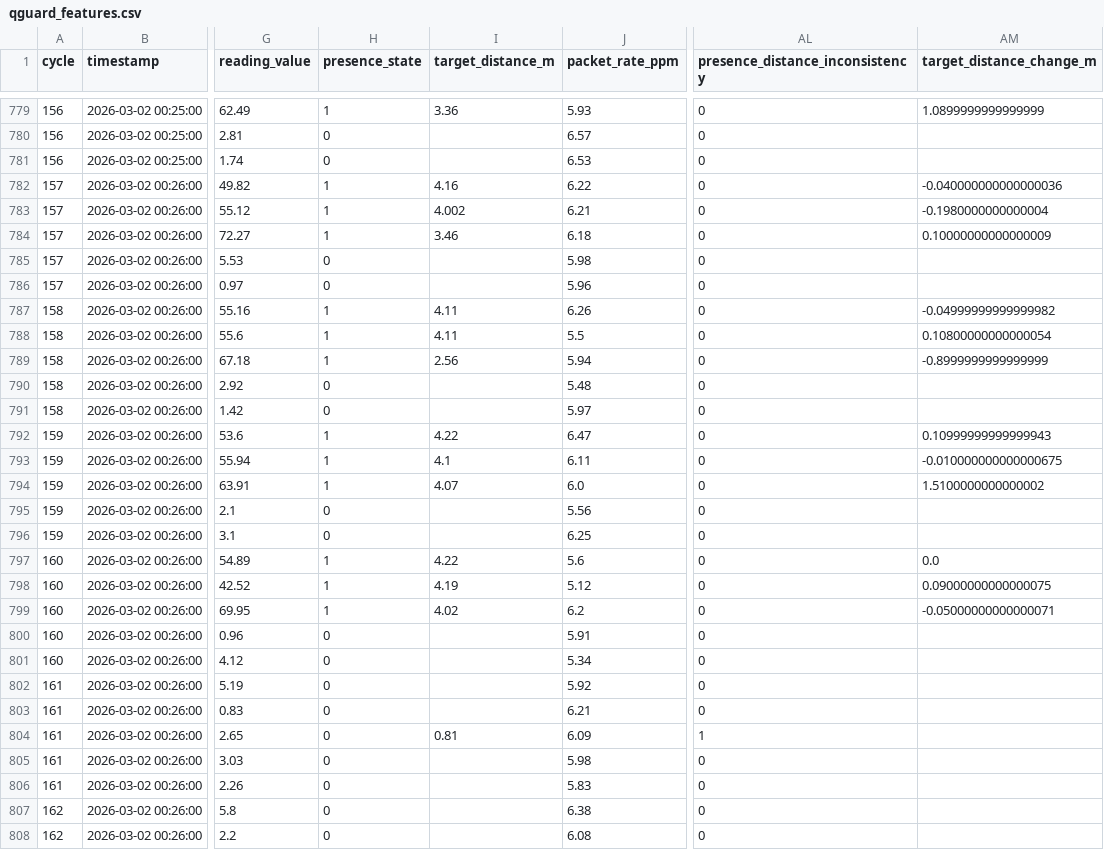
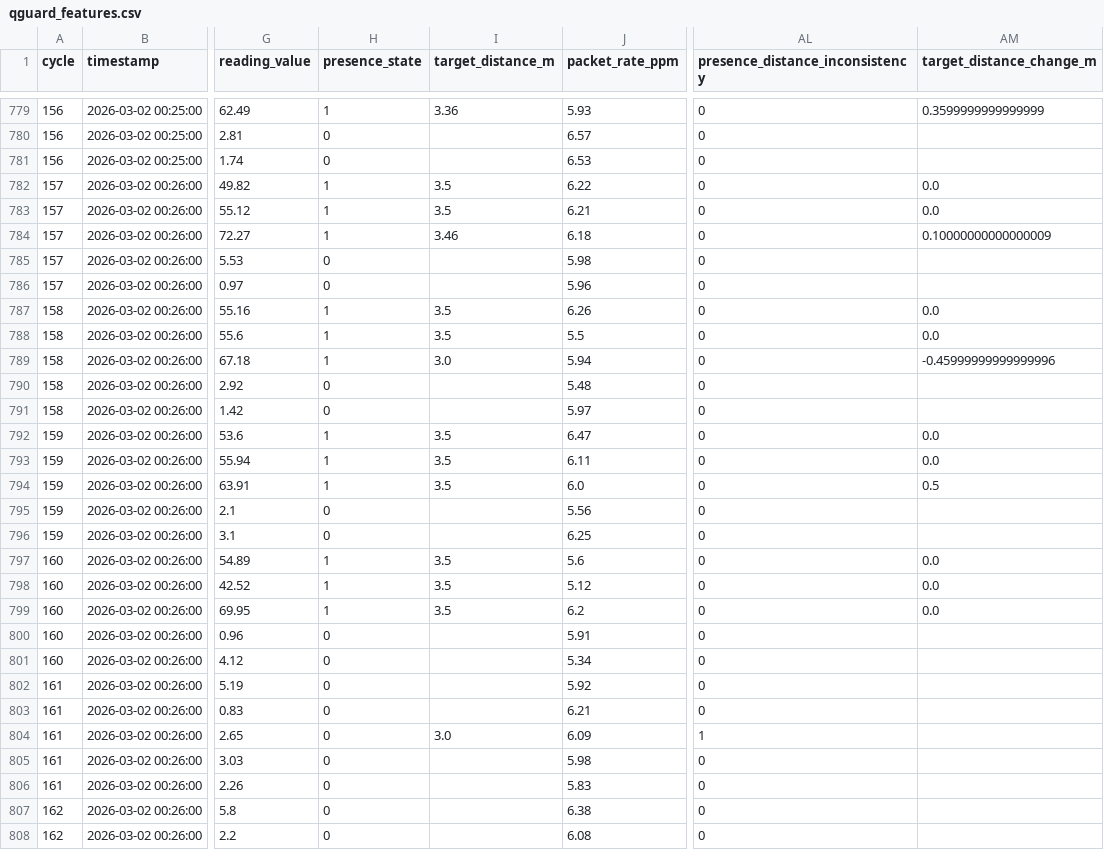
Before and after one commit to NSanjeeta/QGuard, a CSV file: data/processed/qguard_features.csv, drawn as a sheet; only a part is shown, gaps mark what is left out; the diff covers the shown part only; the diff names each change by its address in the sheet, - before the commit and + after, or states it on an @@ line.

```diff
--- a/data/processed/qguard_features.csv
+++ b/data/processed/qguard_features.csv
-AM779 (target_distance_change_m): 1.0899999999999999
+AM779 (target_distance_change_m): 0.3599999999999999
-I782 (target_distance_m): 4.16
+I782 (target_distance_m): 3.5
-AM782 (target_distance_change_m): -0.040000000000000036
+AM782 (target_distance_change_m): 0.0
-I783 (target_distance_m): 4.002
+I783 (target_distance_m): 3.5
-AM783 (target_distance_change_m): -0.1980000000000004
+AM783 (target_distance_change_m): 0.0
-I787:I788 (target_distance_m): 4.11
+I787:I788 (target_distance_m): 3.5
-AM787 (target_distance_change_m): -0.04999999999999982
+AM787 (target_distance_change_m): 0.0
-AM788 (target_distance_change_m): 0.10800000000000054
+AM788 (target_distance_change_m): 0.0
-I789 (target_distance_m): 2.56
+I789 (target_distance_m): 3.0
-AM789 (target_distance_change_m): -0.8999999999999999
+AM789 (target_distance_change_m): -0.45999999999999996
-I792 (target_distance_m): 4.22
+I792 (target_distance_m): 3.5
-AM792 (target_distance_change_m): 0.10999999999999943
+AM792 (target_distance_change_m): 0.0
-I793 (target_distance_m): 4.1
+I793 (target_distance_m): 3.5
-AM793 (target_distance_change_m): -0.010000000000000675
+AM793 (target_distance_change_m): 0.0
-I794 (target_distance_m): 4.07
+I794 (target_distance_m): 3.5
-AM794 (target_distance_change_m): 1.5100000000000002
+AM794 (target_distance_change_m): 0.5
-I797 (target_distance_m): 4.22
+I797 (target_distance_m): 3.5
-I798 (target_distance_m): 4.19
+I798 (target_distance_m): 3.5
-AM798 (target_distance_change_m): 0.09000000000000075
+AM798 (target_distance_change_m): 0.0
-I799 (target_distance_m): 4.02
+I799 (target_distance_m): 3.5
-AM799 (target_distance_change_m): -0.05000000000000071
+AM799 (target_distance_change_m): 0.0
-I804 (target_distance_m): 0.81
+I804 (target_distance_m): 3.0
```
Also changed, not shown: 89 edited cells elsewhere in this file, data/QGuard_dataset.csv, data/processed/qguard_communication_status.csv, 31 other files.
